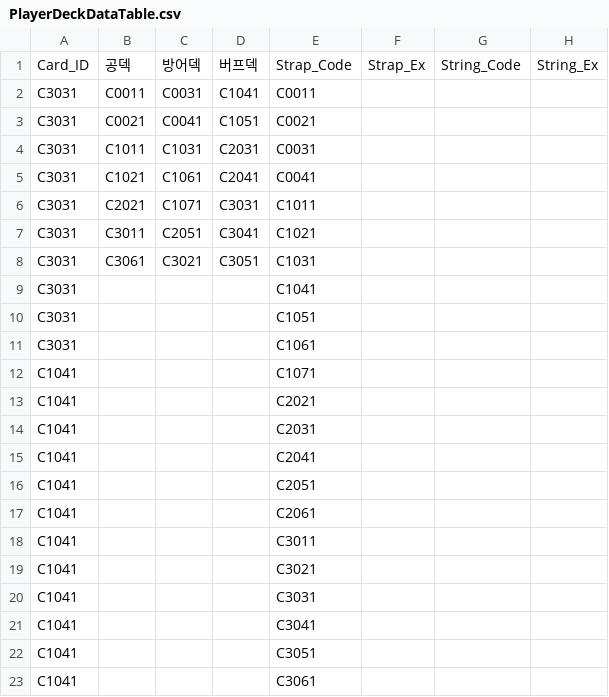
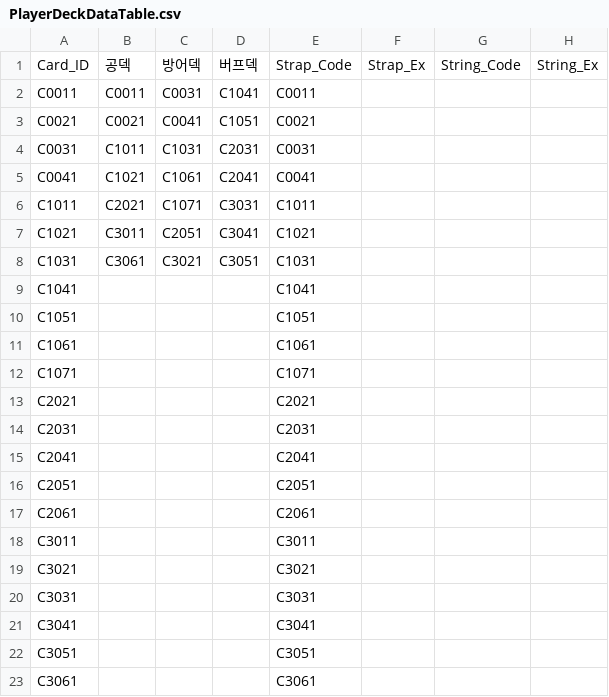
Before and after one commit to ehdgus36/CK2025_Project, a CSV file: Assets/StreamingAssets/DataTable/PlayerDeckDataTable.csv, drawn as a sheet.

```diff
--- a/Assets/StreamingAssets/DataTable/PlayerDeckDataTable.csv
+++ b/Assets/StreamingAssets/DataTable/PlayerDeckDataTable.csv
@@ -1,23 +1,23 @@
 Card_ID,공덱,방어덱,버프덱,Strap_Code,Strap_Ex,String_Code,String_Ex
-C3031,C0011,C0031,C1041,C0011,,,
-C3031,C0021,C0041,C1051,C0021,,,
-C3031,C1011,C1031,C2031,C0031,,,
-C3031,C1021,C1061,C2041,C0041,,,
-C3031,C2021,C1071,C3031,C1011,,,
-C3031,C3011,C2051,C3041,C1021,,,
-C3031,C3061,C3021,C3051,C1031,,,
-C3031,,,,C1041,,,
-C3031,,,,C1051,,,
-C3031,,,,C1061,,,
-C1041,,,,C1071,,,
-C1041,,,,C2021,,,
-C1041,,,,C2031,,,
-C1041,,,,C2041,,,
-C1041,,,,C2051,,,
-C1041,,,,C2061,,,
-C1041,,,,C3011,,,
-C1041,,,,C3021,,,
-C1041,,,,C3031,,,
-C1041,,,,C3041,,,
-C1041,,,,C3051,,,
-C1041,,,,C3061,,,
+C0011,C0011,C0031,C1041,C0011,,,
+C0021,C0021,C0041,C1051,C0021,,,
+C0031,C1011,C1031,C2031,C0031,,,
+C0041,C1021,C1061,C2041,C0041,,,
+C1011,C2021,C1071,C3031,C1011,,,
+C1021,C3011,C2051,C3041,C1021,,,
+C1031,C3061,C3021,C3051,C1031,,,
+C1041,,,,C1041,,,
+C1051,,,,C1051,,,
+C1061,,,,C1061,,,
+C1071,,,,C1071,,,
+C2021,,,,C2021,,,
+C2031,,,,C2031,,,
+C2041,,,,C2041,,,
+C2051,,,,C2051,,,
+C2061,,,,C2061,,,
+C3011,,,,C3011,,,
+C3021,,,,C3021,,,
+C3031,,,,C3031,,,
+C3041,,,,C3041,,,
+C3051,,,,C3051,,,
+C3061,,,,C3061,,,
```
Also changed, not shown: Assets/StreamingAssets/DataTable/CardDataTable.csv, Assets/StreamingAssets/DataTable/NoteDataTable.csv, 35 other files.
